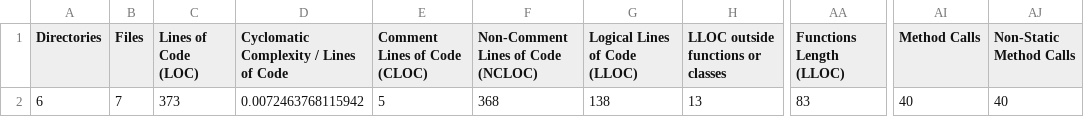
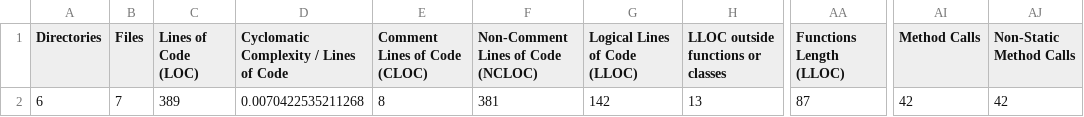
Before and after one commit to kalehrishi/notes, a CSV file: build/logs/phploc.csv, drawn as a sheet; only a part is shown, gaps mark what is left out; the diff names each change by its address in the sheet, - before the commit and + after, or states it on an @@ line.

```diff
--- a/build/logs/phploc.csv
+++ b/build/logs/phploc.csv
-C2 (Lines of Code (LOC)): 373
+C2 (Lines of Code (LOC)): 389
-D2: 0.0072463768115942
+D2: 0.0070422535211268
-E2 (Comment Lines of Code (CLOC)): 5
+E2 (Comment Lines of Code (CLOC)): 8
-F2: 368
+F2: 381
-G2 (Logical Lines of Code (LLOC)): 138
+G2 (Logical Lines of Code (LLOC)): 142
-AA2 (Functions Length (LLOC)): 83
+AA2 (Functions Length (LLOC)): 87
-AI2 (Method Calls): 40
+AI2 (Method Calls): 42
-AJ2 (Non-Static Method Calls): 40
+AJ2 (Non-Static Method Calls): 42
```
Also changed, not shown: 12 other files.
